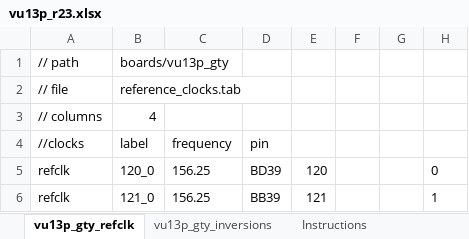
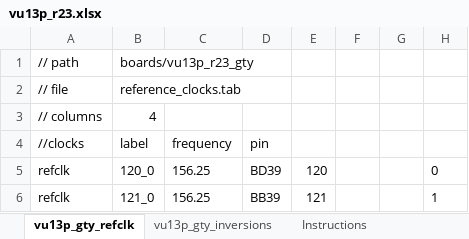
Before and after one commit to madorskya/mgt_builder, an Excel workbook: examples/EMTF_vu13p_r23/src/vu13p_r23.xlsx, sheet vu13p_gty_refclk, drawn as a sheet; only a part is shown; values as stored, in another font and other column widths than the file's, no borders; the diff names each change by its address in the sheet, - before the commit and + after, or states it on an @@ line.

Commit message:
EMTF_vu13p_r23 update (links map)

```diff
--- a/examples/EMTF_vu13p_r23/src/vu13p_r23.xlsx (sheet vu13p_gty_refclk)
+++ b/examples/EMTF_vu13p_r23/src/vu13p_r23.xlsx (sheet vu13p_gty_refclk)
-B1 (label): boards/vu13p_gty
+B1 (label): boards/vu13p_r23_gty
```
Also changed, not shown: sheet vu13p_gty_inversions, examples/EMTF_vu13p_r23/src/link_map_r23.xlsx, 20 other files.
